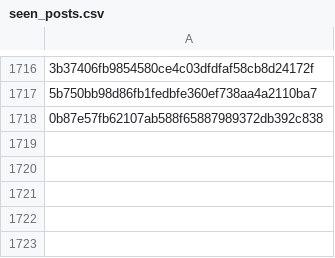
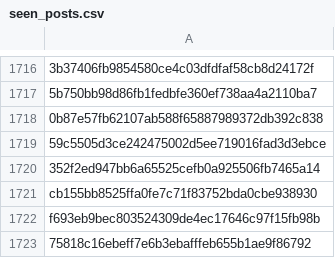
Before and after one commit to RozennKwon/hospital-crawler-qa-automation, a CSV file: top-hospitals/seen_posts.csv, drawn as a sheet; only a part is shown, gaps mark what is left out; the diff names each change by its address in the sheet, - before the commit and + after, or states it on an @@ line.

```diff
--- a/top-hospitals/seen_posts.csv
+++ b/top-hospitals/seen_posts.csv
+row 1719: 59c5505d3ce242475002d5ee719016fad3d3ebce
+row 1720: 352f2ed947bb6a65525cefb0a925506fb7465a14
+row 1721: cb155bb8525ffa0fe7c71f83752bda0cbe938930
+row 1722: f693eb9bec803524309de4ec17646c97f15fb98b
+row 1723: 75818c16ebeff7e6b3ebafffeb655b1ae9f86792
```
